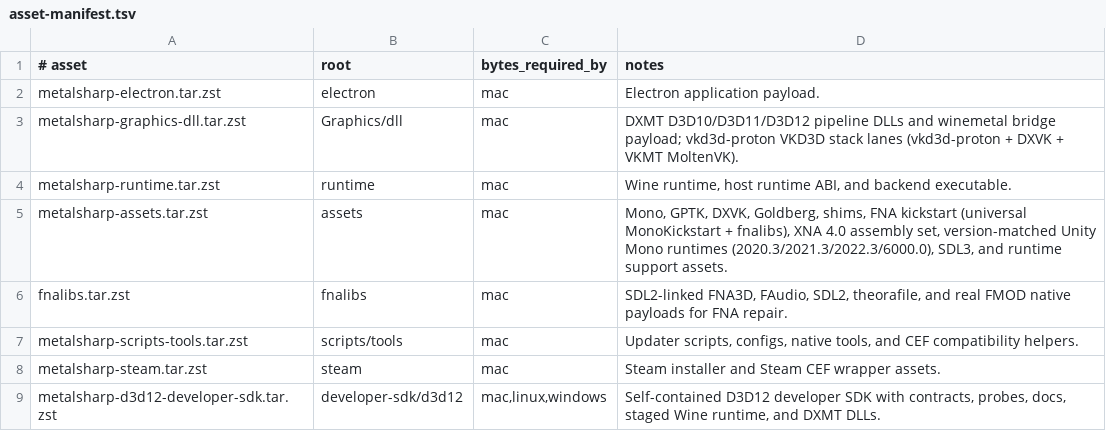
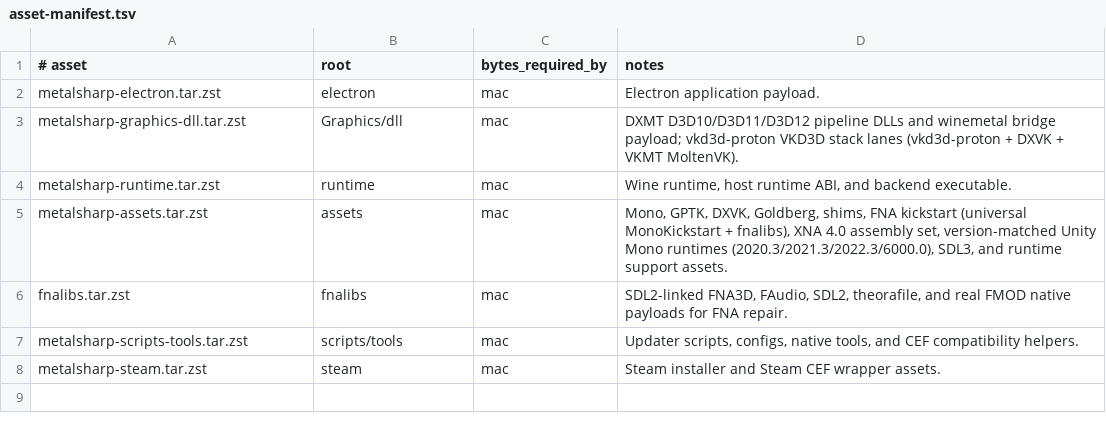
Before and after one commit to metalsharp/MetalSharp, a TSV file: tools/bundles/asset-manifest.tsv, drawn as a sheet.

Commit message:
ci(release): drop developer SDK bundle from the asset manifest
The developer SDK is no longer built or published; removing its row from
asset-manifest.tsv means no bundle flow (download, stage, verify, DMG)
checks for it or bundles it in.

```diff
--- a/tools/bundles/asset-manifest.tsv
+++ b/tools/bundles/asset-manifest.tsv
@@ -8,2 +8 @@ metalsharp-scripts-tools.tar.zst	scripts/tools	mac	Updater scripts, configs, nat
 metalsharp-steam.tar.zst	steam	mac	Steam installer and Steam CEF wrapper assets.
-metalsharp-d3d12-developer-sdk.tar.zst	developer-sdk/d3d12	mac,linux,windows	Self-contained D3D12 developer SDK with contracts, probes, docs, staged Wine runtime, and DXMT DLLs.
```
